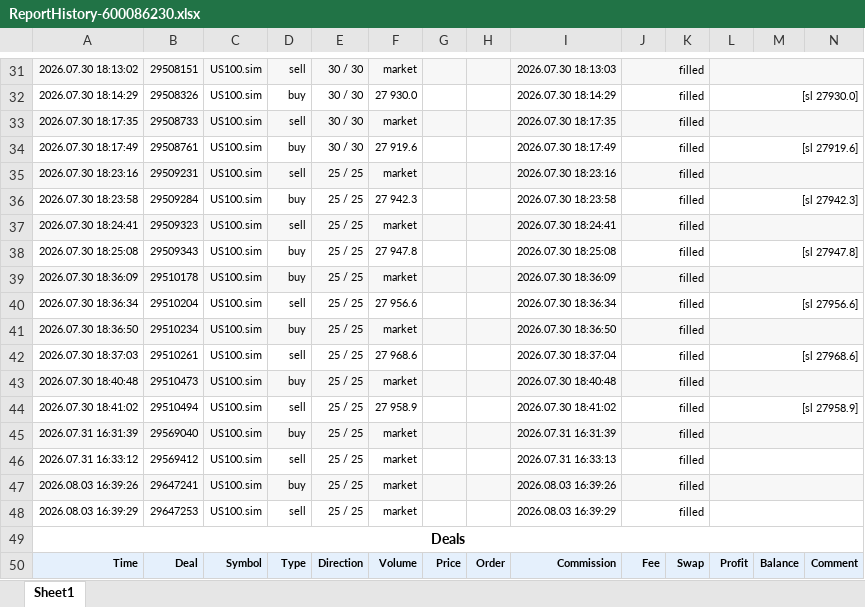
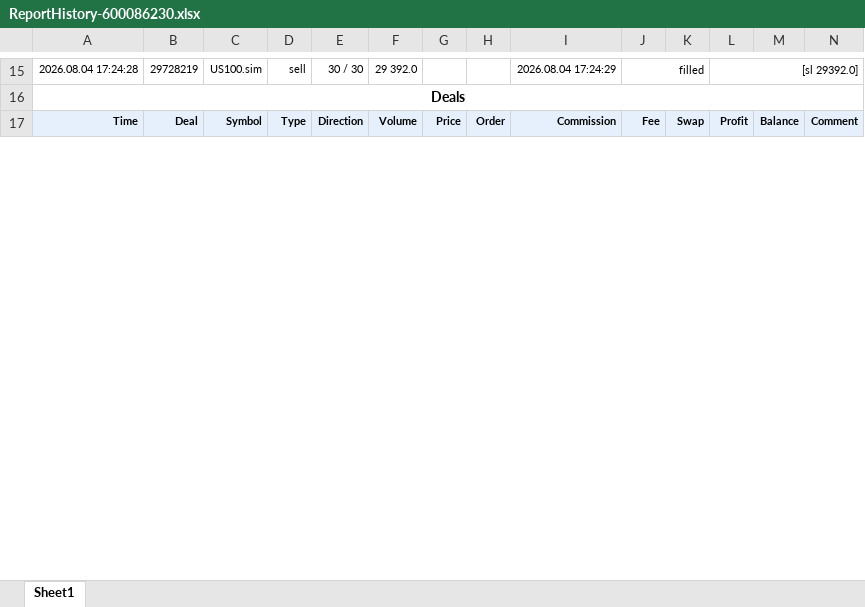
Before and after one commit to khoanatran/Trading_DashBoard, an Excel workbook: ReportHistory-600086230.xlsx, sheet Sheet1, drawn as a sheet; only a part is shown, gaps mark what is left out; values as stored, in another font and other column widths than the file's, no borders; charts and pictures not drawn; removed rows and columns are numbered as before the commit, all else as after; the diff covers the shown part only; the diff names each change by its address in the sheet, - before the commit and + after, or states it on an @@ line.

```diff
--- a/ReportHistory-600086230.xlsx (sheet Sheet1)
+++ b/ReportHistory-600086230.xlsx (sheet Sheet1)
-A15: 2026.07.30 18:13:02
+A15: 2026.08.04 17:24:28
-A15:N15 fill: #F7F7F7
+A15:N15 fill: none
-B15: 29508151
+B15: 29728219
-F15: market
+F15: 29 392.0
-I15: 2026.07.30 18:13:03
+I15: 2026.08.04 17:24:29
-L15: (empty)
+L15: [sl 29392.0]
-row 32: 2026.07.30 18:14:29 | 29508326 | US100.sim | buy | 30 / 30 | 27 930.0 |  |  | 2026.07.30 18:14:29 | filled |  | [sl 27930.0]
-row 33: 2026.07.30 18:17:35 | 29508733 | US100.sim | sell | 30 / 30 | market |  |  | 2026.07.30 18:17:35 | filled
-row 34: 2026.07.30 18:17:49 | 29508761 | US100.sim | buy | 30 / 30 | 27 919.6 |  |  | 2026.07.30 18:17:49 | filled |  | [sl 27919.6]
-row 35: 2026.07.30 18:23:16 | 29509231 | US100.sim | sell | 25 / 25 | market |  |  | 2026.07.30 18:23:16 | filled
-row 36: 2026.07.30 18:23:58 | 29509284 | US100.sim | buy | 25 / 25 | 27 942.3 |  |  | 2026.07.30 18:23:58 | filled |  | [sl 27942.3]
-row 37: 2026.07.30 18:24:41 | 29509323 | US100.sim | sell | 25 / 25 | market |  |  | 2026.07.30 18:24:41 | filled
-row 38: 2026.07.30 18:25:08 | 29509343 | US100.sim | buy | 25 / 25 | 27 947.8 |  |  | 2026.07.30 18:25:08 | filled |  | [sl 27947.8]
-row 39: 2026.07.30 18:36:09 | 29510178 | US100.sim | buy | 25 / 25 | market |  |  | 2026.07.30 18:36:09 | filled
-row 40: 2026.07.30 18:36:34 | 29510204 | US100.sim | sell | 25 / 25 | 27 956.6 |  |  | 2026.07.30 18:36:34 | filled |  | [sl 27956.6]
-row 41: 2026.07.30 18:36:50 | 29510234 | US100.sim | buy | 25 / 25 | market |  |  | 2026.07.30 18:36:50 | filled
-row 42: 2026.07.30 18:37:03 | 29510261 | US100.sim | sell | 25 / 25 | 27 968.6 |  |  | 2026.07.30 18:37:04 | filled |  | [sl 27968.6]
-row 43: 2026.07.30 18:40:48 | 29510473 | US100.sim | buy | 25 / 25 | market |  |  | 2026.07.30 18:40:48 | filled
-row 44: 2026.07.30 18:41:02 | 29510494 | US100.sim | sell | 25 / 25 | 27 958.9 |  |  | 2026.07.30 18:41:02 | filled |  | [sl 27958.9]
-row 45: 2026.07.31 16:31:39 | 29569040 | US100.sim | buy | 25 / 25 | market |  |  | 2026.07.31 16:31:39 | filled
-row 46: 2026.07.31 16:33:12 | 29569412 | US100.sim | sell | 25 / 25 | market |  |  | 2026.07.31 16:33:13 | filled
-row 47: 2026.08.03 16:39:26 | 29647241 | US100.sim | buy | 25 / 25 | market |  |  | 2026.08.03 16:39:26 | filled
-row 48: 2026.08.03 16:39:29 | 29647253 | US100.sim | sell | 25 / 25 | market |  |  | 2026.08.03 16:39:29 | filled
```
Also changed, not shown: 2 added rows, 41 removed rows, 66 edited cells and cell formats elsewhere in this sheet, formulas that keep their value, charts or pictures.
